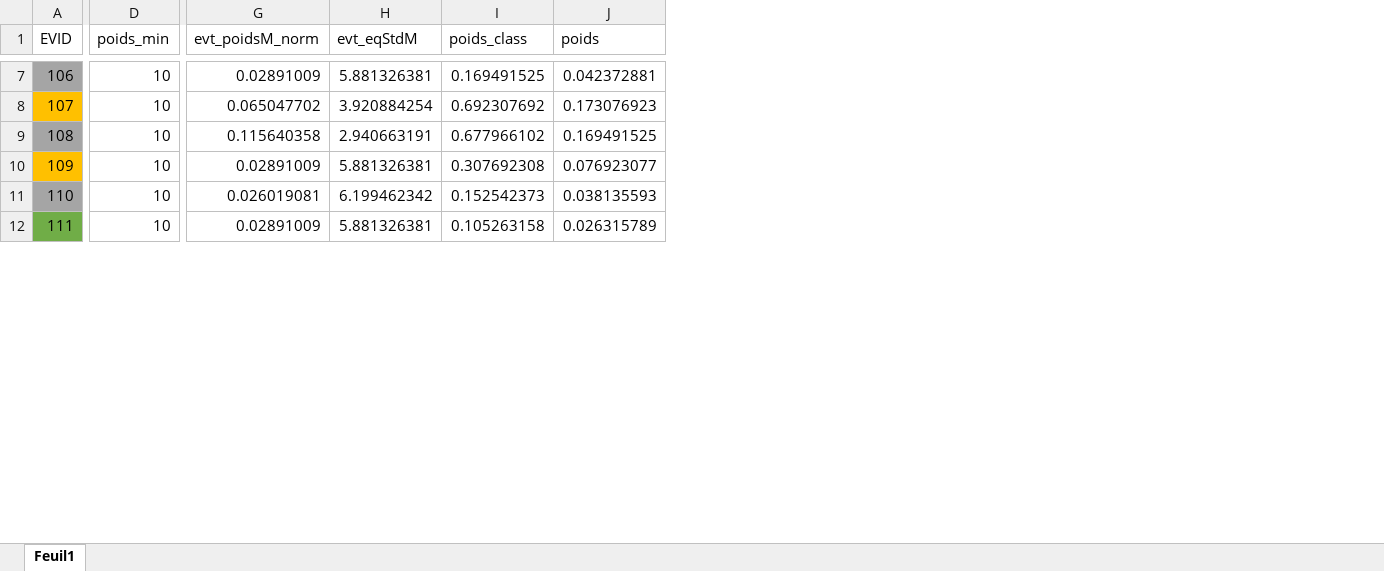
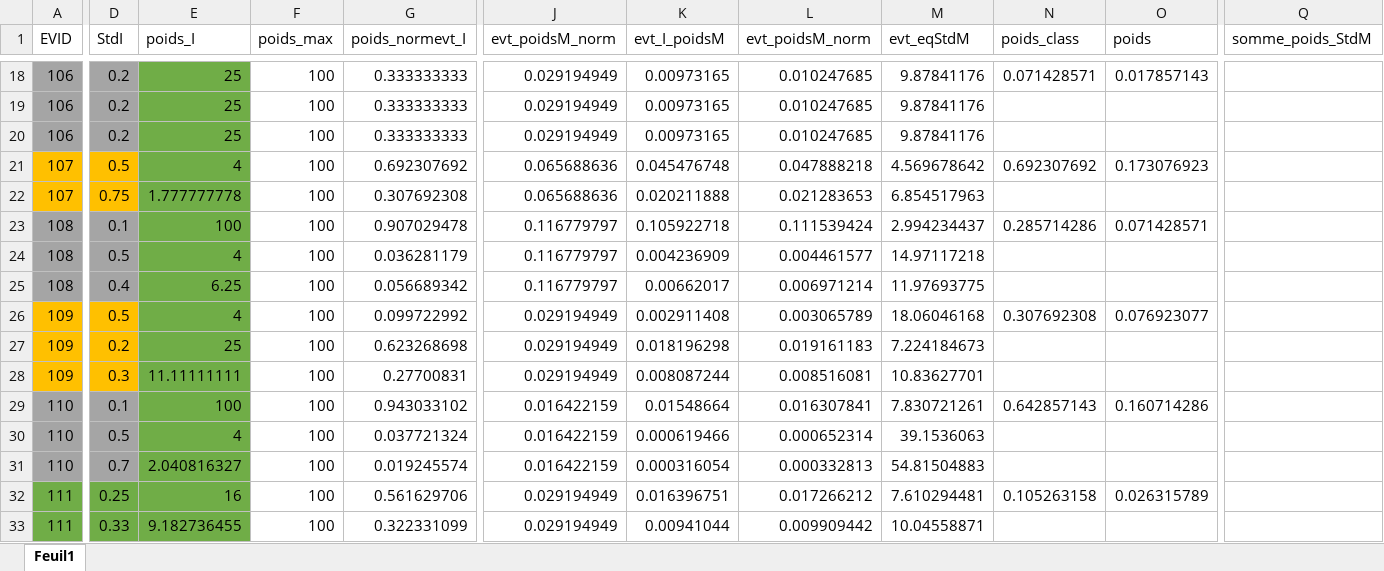
Before and after one commit to ludmilaprvst/CalIPE, an Excel workbook: Testpy_dataset/test_poids_C1C2.xlsx, sheet Feuil1, drawn as a sheet; only a part is shown, gaps mark what is left out; values as stored, in another font and other column widths than the file's, no borders; removed rows and columns are numbered as before the commit, all else as after; rows hold the shown columns only; the diff covers the shown part only; the diff names each change by its address in the sheet, - before the commit and + after, or states it on an @@ line.

```diff
--- a/Testpy_dataset/test_poids_C1C2.xlsx (sheet Feuil1)
+++ b/Testpy_dataset/test_poids_C1C2.xlsx (sheet Feuil1)
-column D (poids_min), rows 7-12: all 10
+column D (StdI), row 18: 0.2; row 21: 0.5; row 23: 0.1; row 26: 0.5; row 29: 0.1; row 32: 0.25
+column E (poids_I), row 18: 25; row 21: 4; row 23: 100; row 26: 4; row 29: 100; row 32: 16
+column F (poids_max), row 18: 100; row 21: 100; row 23: 100; row 26: 100; row 29: 100; row 32: 100
+column G (poids_normevt_I), row 18: 0.333333333; row 21: 0.692307692; row 23: 0.907029478; row 26: 0.099722992; row 29: 0.943033102; row 32: 0.561629706
+column K (evt_I_poidsM), row 18: 0.00973165; row 21: 0.045476748; row 23: 0.105922718; row 26: 0.002911408; row 29: 0.01548664; row 32: 0.016396751
+column L (evt_poidsM_norm), row 18: 0.010247685; row 21: 0.047888218; row 23: 0.111539424; row 26: 0.003065789; row 29: 0.016307841; row 32: 0.017266212
+column Q (somme_poids_StdM), empty
-J18 (evt_poidsM_norm): 0.02891009
+J18 (evt_poidsM_norm): 0.029194949
-M18 (evt_eqStdM): 5.881326381
+M18 (evt_eqStdM): 9.87841176
-N18 (poids_class): 0.169491525
+N18 (poids_class): 0.071428571
-O18 (poids): 0.042372881
+O18 (poids): 0.017857143
+row 19: 106 | 0.2 | 25 | 100 | 0.333333333 | 0.029194949 | 0.00973165 | 0.010247685 | 9.87841176
+row 20: 106 | 0.2 | 25 | 100 | 0.333333333 | 0.029194949 | 0.00973165 | 0.010247685 | 9.87841176
-J21 (evt_poidsM_norm): 0.065047702
+J21 (evt_poidsM_norm): 0.065688636
-M21 (evt_eqStdM): 3.920884254
+M21 (evt_eqStdM): 4.569678642
+row 22: 107 | 0.75 | 1.777777778 | 100 | 0.307692308 | 0.065688636 | 0.020211888 | 0.021283653 | 6.854517963
-J23 (evt_poidsM_norm): 0.115640358
+J23 (evt_poidsM_norm): 0.116779797
-M23 (evt_eqStdM): 2.940663191
+M23 (evt_eqStdM): 2.994234437
-N23 (poids_class): 0.677966102
+N23 (poids_class): 0.285714286
-O23 (poids): 0.169491525
+O23 (poids): 0.071428571
+row 24: 108 | 0.5 | 4 | 100 | 0.036281179 | 0.116779797 | 0.004236909 | 0.004461577 | 14.97117218
+row 25: 108 | 0.4 | 6.25 | 100 | 0.056689342 | 0.116779797 | 0.00662017 | 0.006971214 | 11.97693775
-J26 (evt_poidsM_norm): 0.02891009
+J26 (evt_poidsM_norm): 0.029194949
-M26 (evt_eqStdM): 5.881326381
+M26 (evt_eqStdM): 18.06046168
+row 27: 109 | 0.2 | 25 | 100 | 0.623268698 | 0.029194949 | 0.018196298 | 0.019161183 | 7.224184673
+row 28: 109 | 0.3 | 11.11111111 | 100 | 0.27700831 | 0.029194949 | 0.008087244 | 0.008516081 | 10.83627701
-J29 (evt_poidsM_norm): 0.026019081
+J29 (evt_poidsM_norm): 0.016422159
-M29 (evt_eqStdM): 6.199462342
+M29 (evt_eqStdM): 7.830721261
-N29 (poids_class): 0.152542373
+N29 (poids_class): 0.642857143
-O29 (poids): 0.038135593
+O29 (poids): 0.160714286
+row 30: 110 | 0.5 | 4 | 100 | 0.037721324 | 0.016422159 | 0.000619466 | 0.000652314 | 39.1536063
+row 31: 110 | 0.7 | 2.040816327 | 100 | 0.019245574 | 0.016422159 | 0.000316054 | 0.000332813 | 54.81504883
-J32 (evt_poidsM_norm): 0.02891009
+J32 (evt_poidsM_norm): 0.029194949
-M32 (evt_eqStdM): 5.881326381
+M32 (evt_eqStdM): 7.610294481
+row 33: 111 | 0.33 | 9.182736455 | 100 | 0.322331099 | 0.029194949 | 0.00941044 | 0.009909442 | 10.04558871
```
Also changed, not shown: 16 added rows and 20 edited cells elsewhere in this sheet, formulas that keep their value, 17 other files.
